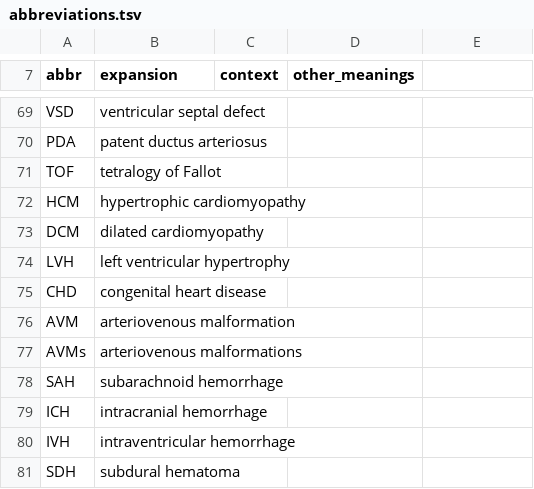
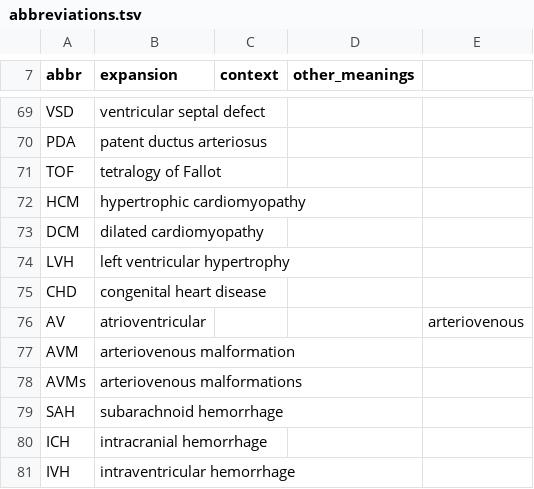
Before and after one commit to hannguyen0712/hoofbeats, a TSV file: hoofbeats/resources/abbreviations.tsv, drawn as a sheet; only a part is shown, gaps mark what is left out; the shorter side is filled out with more unchanged rows.

Commit message:
Ordinals and AV for matching
1st/2nd/3rd/4th are matched as first/second/third/fourth (spans stay on
the original characters), and AV (atrioventricular; other meaning:
arteriovenous) is in abbreviations.tsv, so "1st degree AV block"
finds First degree atrioventricular block.

```diff
--- a/hoofbeats/resources/abbreviations.tsv
+++ b/hoofbeats/resources/abbreviations.tsv
@@ -75,2 +75,3 @@ LVH	left ventricular hypertrophy
 CHD	congenital heart disease
+AV	atrioventricular			arteriovenous
 AVM	arteriovenous malformation
```
Also changed, not shown: 2 other files.
